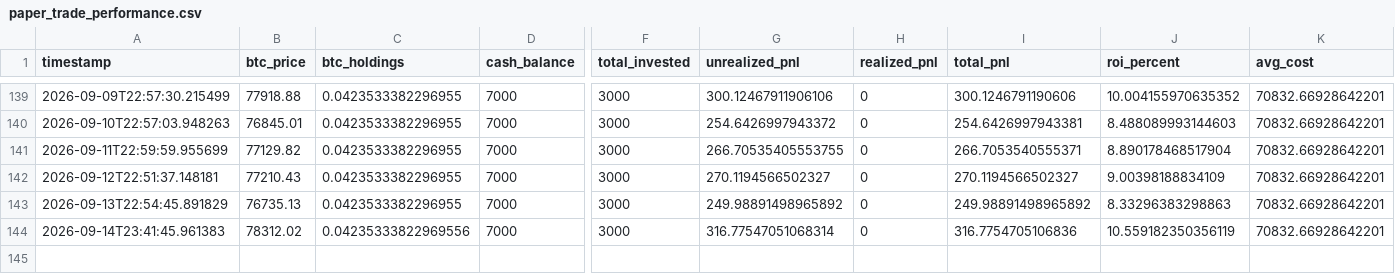
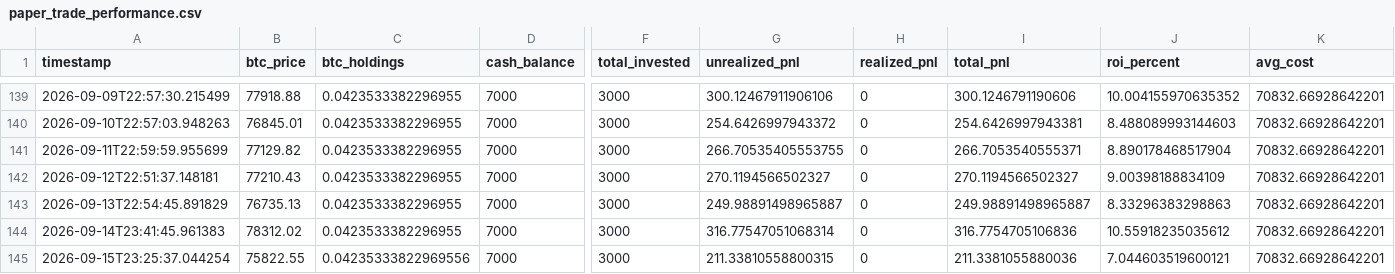
Before and after one commit to knoxper10-web/btc-paper-trade, a CSV file: paper_trade_performance.csv, drawn as a sheet; only a part is shown, gaps mark what is left out; rows hold the shown columns only; the diff names each change by its address in the sheet, - before the commit and + after, or states it on an @@ line.

```diff
--- a/paper_trade_performance.csv
+++ b/paper_trade_performance.csv
-G143 (unrealized_pnl): 249.98891498965892
+G143 (unrealized_pnl): 249.98891498965887
-I143 (total_pnl): 249.98891498965892
+I143 (total_pnl): 249.98891498965887
-C144 (btc_holdings): 0.04235333822969556
+C144 (btc_holdings): 0.0423533382296955
-J144 (roi_percent): 10.559182350356119
+J144 (roi_percent): 10.55918235035612
+row 145: 2026-09-15T23:25:37.044254 | 75822.55 | 0.04235333822969556 | 7000 | 3000 | 211.33810558800315 | 0 | 211.3381055880036 | 7.044603519600121 | 70832.66928642201
```
